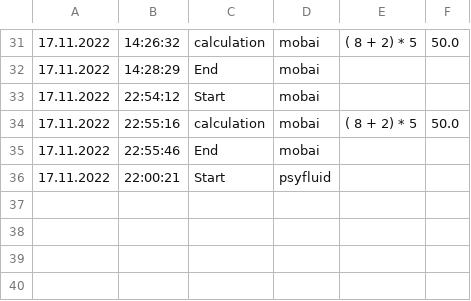
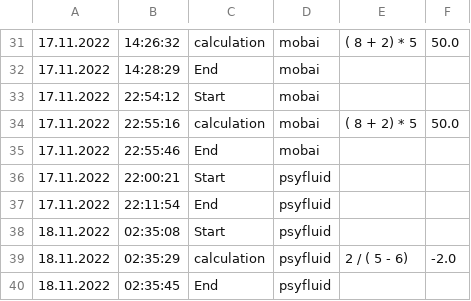
Before and after one commit to AcBars/Calculator, a CSV file: log.csv, drawn as a sheet; only a part is shown, gaps mark what is left out.

```diff
--- a/log.csv
+++ b/log.csv
@@ -36 +36,5 @@
  17.11.2022 ; 22:00:21; Start; psyfluid
+ 17.11.2022 ; 22:11:54; End; psyfluid
+ 18.11.2022 ; 02:35:08; Start; psyfluid
+ 18.11.2022 ; 02:35:29; calculation; psyfluid; 2 / ( 5 - 6); -2.0
+ 18.11.2022 ; 02:35:45; End; psyfluid
```
Also changed, not shown: 1 other file.
